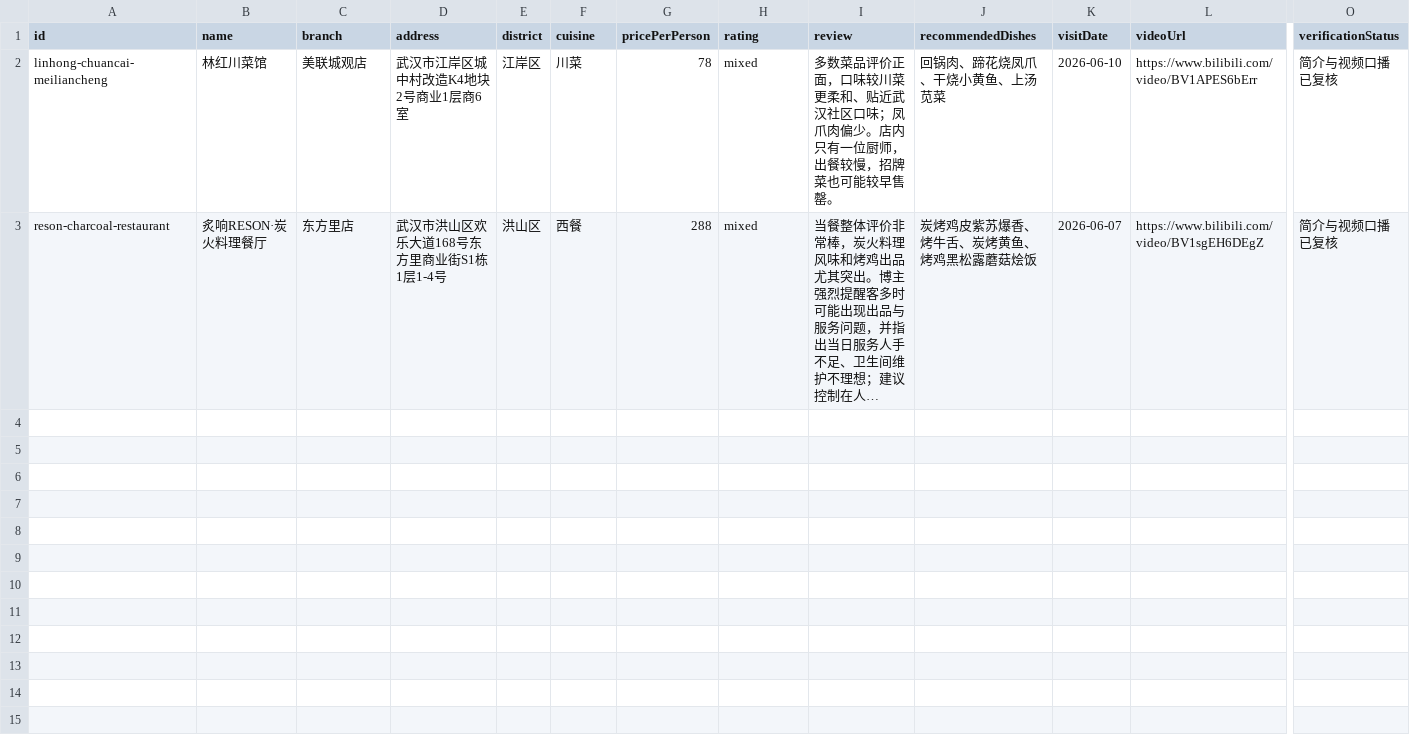
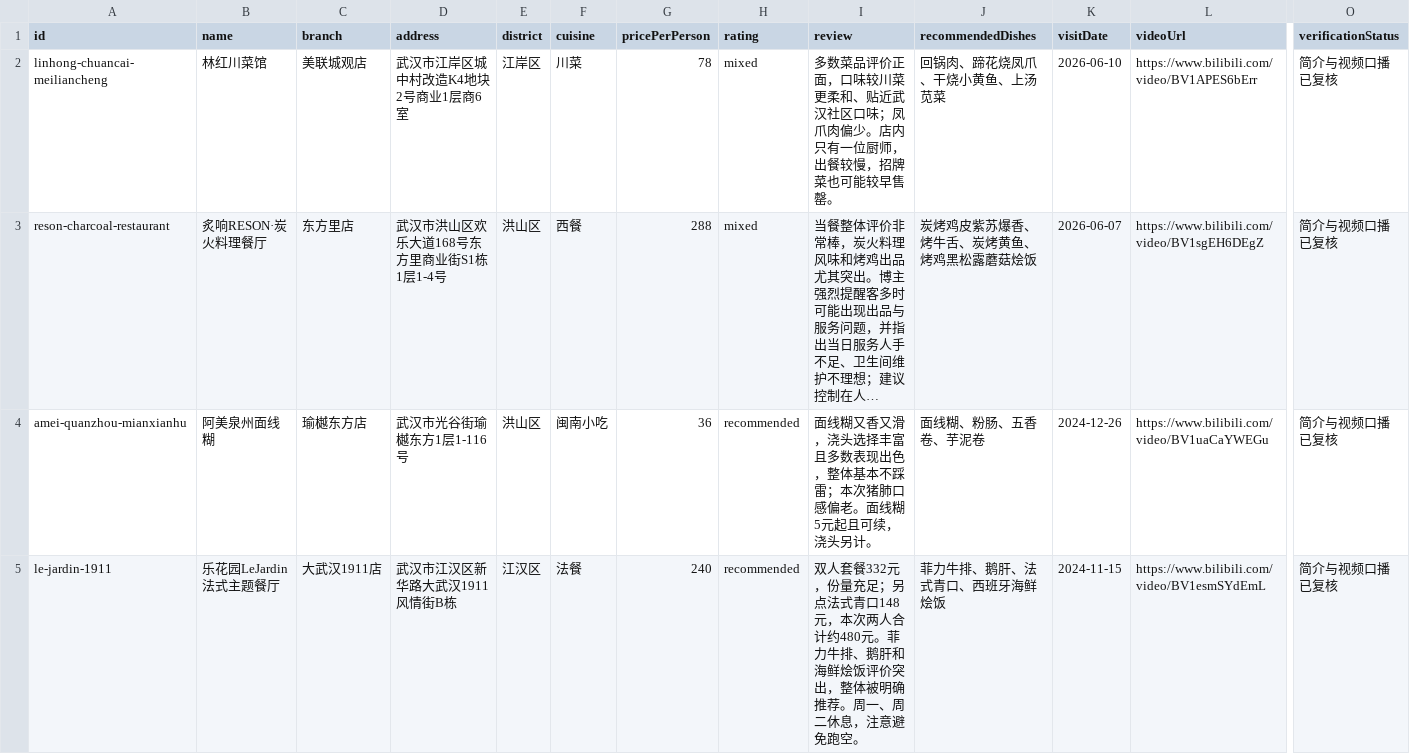
Before and after one commit to SourDurian/YummyMap, a CSV file: data/restaurants.csv, drawn as a sheet; only a part is shown, gaps mark what is left out; long unchanged cells end in …; rows hold the shown columns only; the diff names each change by its address in the sheet, - before the commit and + after, or states it on an @@ line.

Commit message:
Add two verified historical restaurants

```diff
--- a/data/restaurants.csv
+++ b/data/restaurants.csv
+row 4: amei-quanzhou-mianxianhu | 阿美泉州面线糊 | 瑜樾东方店 | 武汉市光谷街瑜樾东方1层1-116号 | 洪山区 | 闽南小吃 | 36 | recommended | 面线糊又香又滑，浇头选择丰富且多数表现出色，整体基本不踩雷；本次猪肺口感偏老。面线糊5元起且可续，浇头另计。 | 面线糊、粉肠、五香卷、芋泥卷 | 2024-12-26 | https://www.bilibili.com/video/BV1uaCaYWEGu | 简介与视频口播已复核
+row 5: le-jardin-1911 | 乐花园LeJardin法式主题餐厅 | 大武汉1911店 | 武汉市江汉区新华路大武汉1911风情街B栋 | 江汉区 | 法餐 | 240 | recommended | 双人套餐332元，份量充足；另点法式青口148元，本次两人合计约480元。菲力牛排、鹅肝和海鲜烩饭评价突出，整体被明确推荐。周一、周二休息，注意避免跑空。 | 菲力牛排、鹅肝、法式青口、西班牙海鲜烩饭 | 2024-11-15 | https://www.bilibili.com/video/BV1esmSYdEmL | 简介与视频口播已复核
```
Also changed, not shown: 1 other file.
